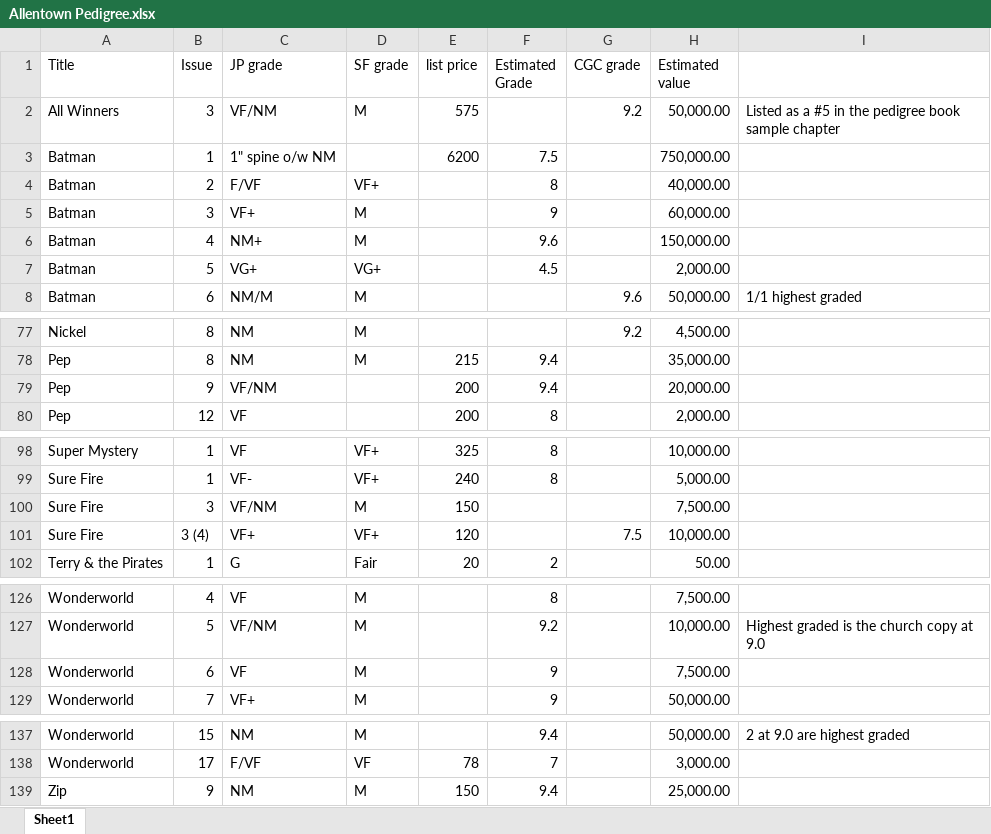
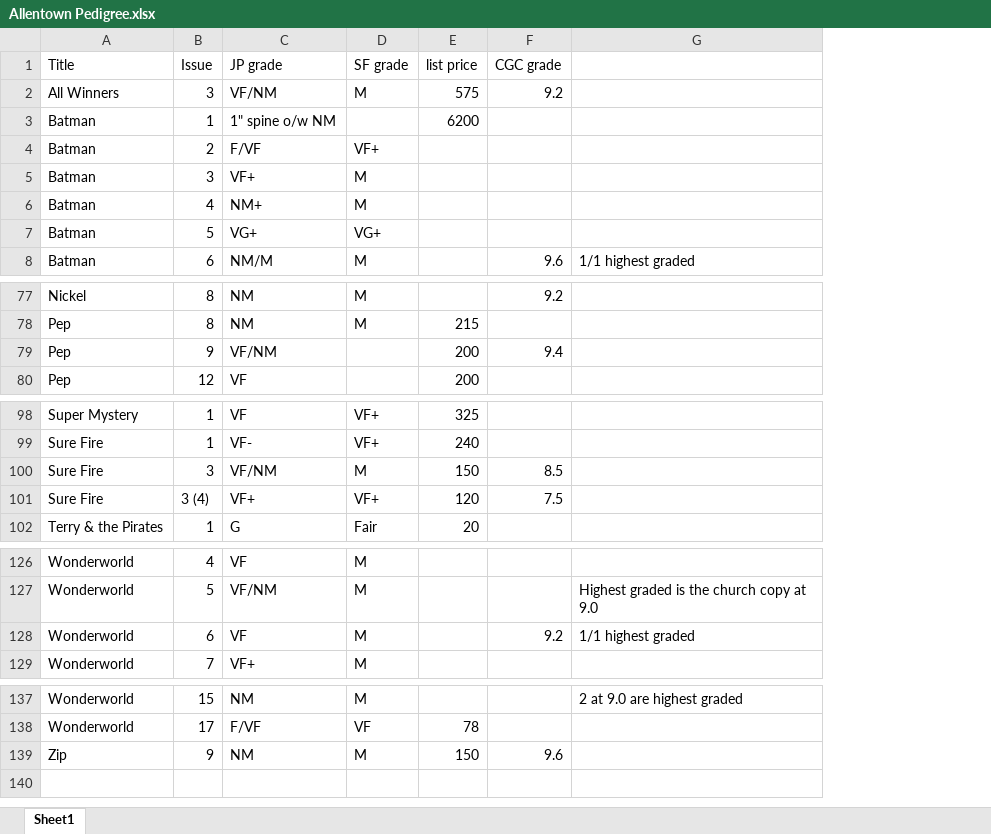
Before and after one commit to roblarsen/comic-book-pedigree-data, an Excel workbook: dist/Allentown Pedigree.xlsx, sheet Sheet1, drawn as a sheet; only a part is shown, gaps mark what is left out; values as stored, in another font and other column widths than the file's, no borders; removed rows and columns are numbered as before the commit, all else as after; the diff names each change by its address in the sheet, - before the commit and + after, or states it on an @@ line.

Commit message:
Finishing up the list

```diff
--- a/dist/Allentown Pedigree.xlsx (sheet Sheet1)
+++ b/dist/Allentown Pedigree.xlsx (sheet Sheet1)
-column F (Estimated Grade), rows 3-7: 7.5 | 8 | 9 | 9.6 | 4.5; rows 78-80: 9.4 | 9.4 | 8; rows 98-102: 8 | 8 |  |  | 2; rows 126-129: 8 | 9.2 | 9 | 9; rows 137-139: 9.4 | 7 | 9.4
-column H (Estimated value), rows 2-8: 50,000.00 | 750,000.00 | 40,000.00 | 60,000.00 | 150,000.00 | 2,000.00 | 50,000.00; rows 77-80: 4,500.00 | 35,000.00 | 20,000.00 | 2,000.00; rows 98-102: 10,000.00 | 5,000.00 | 7,500.00 | 10,000.00 | 50.00; rows 126-129: 7,500.00 | 10,000.00 | 7,500.00 | 50,000.00; rows 137-139: 50,000.00 | 3,000.00 | 25,000.00
-G2: Listed as a #5 in the pedigree book sample chapter
+G2: (empty)
-F79 (CGC grade): (empty)
+F79 (CGC grade): 9.4
-F100 (CGC grade): (empty)
+F100 (CGC grade): 8.5
-F128 (CGC grade): (empty)
+F128 (CGC grade): 9.2
-G128: (empty)
+G128: 1/1 highest graded
-F139 (CGC grade): (empty)
+F139 (CGC grade): 9.6
```
Also changed, not shown: 1 other file.
